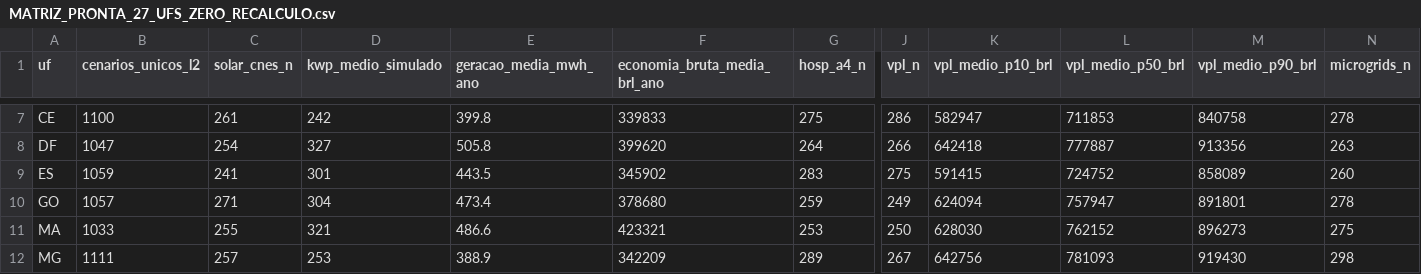
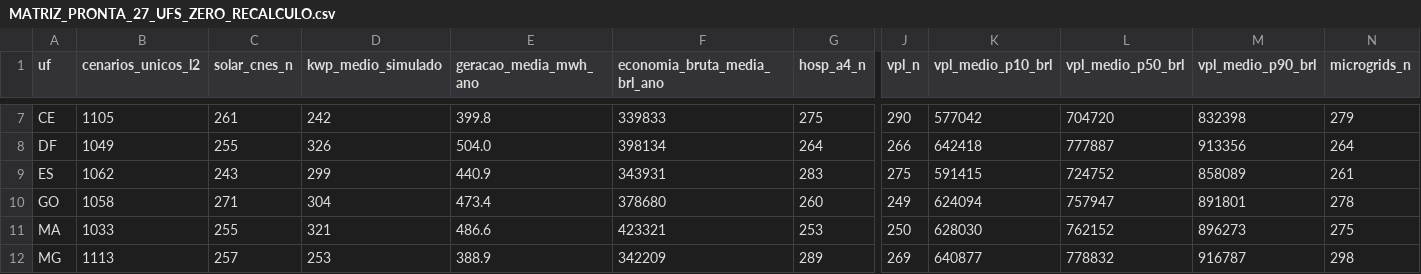
Before and after one commit to aristondalago-max/kpa-humanity-open-science, a CSV file: PKG-B-ENERGIA-SAUDE-v1.0.0/MATRIZ_PRONTA_27_UFS_ZERO_RECALCULO.csv, drawn as a sheet; only a part is shown, gaps mark what is left out; the diff covers the shown part only; the diff names each change by its address in the sheet, - before the commit and + after, or states it on an @@ line.

```diff
--- a/PKG-B-ENERGIA-SAUDE-v1.0.0/MATRIZ_PRONTA_27_UFS_ZERO_RECALCULO.csv
+++ b/PKG-B-ENERGIA-SAUDE-v1.0.0/MATRIZ_PRONTA_27_UFS_ZERO_RECALCULO.csv
-B7 (cenarios_unicos_l2): 1100
+B7 (cenarios_unicos_l2): 1105
-J7 (vpl_n): 286
+J7 (vpl_n): 290
-K7 (vpl_medio_p10_brl): 582947
+K7 (vpl_medio_p10_brl): 577042
-L7 (vpl_medio_p50_brl): 711853
+L7 (vpl_medio_p50_brl): 704720
-M7 (vpl_medio_p90_brl): 840758
+M7 (vpl_medio_p90_brl): 832398
-N7 (microgrids_n): 278
+N7 (microgrids_n): 279
-B8 (cenarios_unicos_l2): 1047
+B8 (cenarios_unicos_l2): 1049
-C8 (solar_cnes_n): 254
+C8 (solar_cnes_n): 255
-D8 (kwp_medio_simulado): 327
+D8 (kwp_medio_simulado): 326
-E8 (geracao_media_mwh_ano): 505.8
+E8 (geracao_media_mwh_ano): 504.0
-F8 (economia_bruta_media_brl_ano): 399620
+F8 (economia_bruta_media_brl_ano): 398134
-N8 (microgrids_n): 263
+N8 (microgrids_n): 264
-B9 (cenarios_unicos_l2): 1059
+B9 (cenarios_unicos_l2): 1062
-C9 (solar_cnes_n): 241
+C9 (solar_cnes_n): 243
-D9 (kwp_medio_simulado): 301
+D9 (kwp_medio_simulado): 299
-E9 (geracao_media_mwh_ano): 443.5
+E9 (geracao_media_mwh_ano): 440.9
-F9 (economia_bruta_media_brl_ano): 345902
+F9 (economia_bruta_media_brl_ano): 343931
-N9 (microgrids_n): 260
+N9 (microgrids_n): 261
-B10 (cenarios_unicos_l2): 1057
+B10 (cenarios_unicos_l2): 1058
-G10 (hosp_a4_n): 259
+G10 (hosp_a4_n): 260
-B12 (cenarios_unicos_l2): 1111
+B12 (cenarios_unicos_l2): 1113
-J12 (vpl_n): 267
+J12 (vpl_n): 269
-K12 (vpl_medio_p10_brl): 642756
+K12 (vpl_medio_p10_brl): 640877
-L12 (vpl_medio_p50_brl): 781093
+L12 (vpl_medio_p50_brl): 778832
-M12 (vpl_medio_p90_brl): 919430
+M12 (vpl_medio_p90_brl): 916787
```
Also changed, not shown: 110 edited cells elsewhere in this file, 20 other files.
